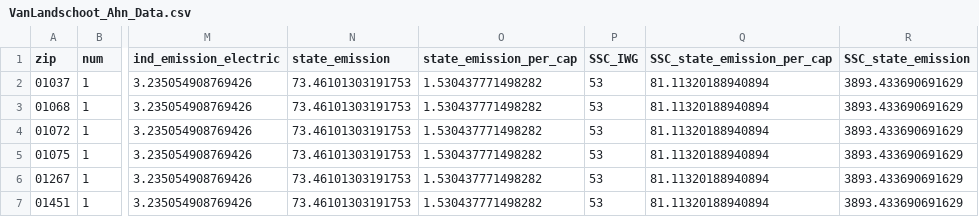
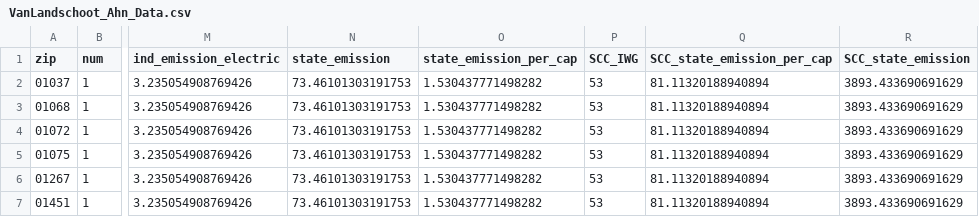
Before and after one commit to ahnsb5117/reed_carbon, a CSV file: VanLandschoot_Ahn_Data.csv, drawn as a sheet; only a part is shown, gaps mark what is left out; the diff names each change by its address in the sheet, - before the commit and + after, or states it on an @@ line.

Commit message:
adjusted SCC values

```diff
--- a/VanLandschoot_Ahn_Data.csv
+++ b/VanLandschoot_Ahn_Data.csv
-P1: SSC_IWG
+P1: SCC_IWG
-Q1: SSC_state_emission_per_cap
+Q1: SCC_state_emission_per_cap
-R1: SSC_state_emission
+R1: SCC_state_emission
```
Also changed, not shown: 4 other files.
